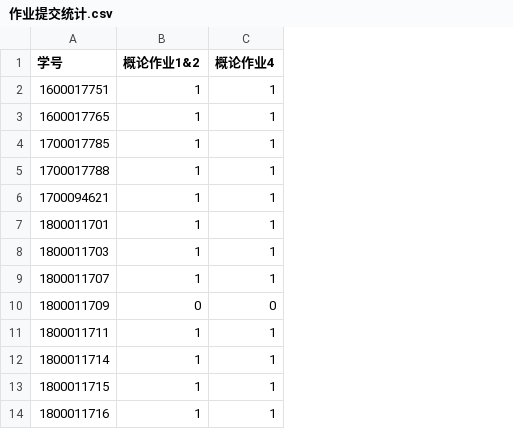
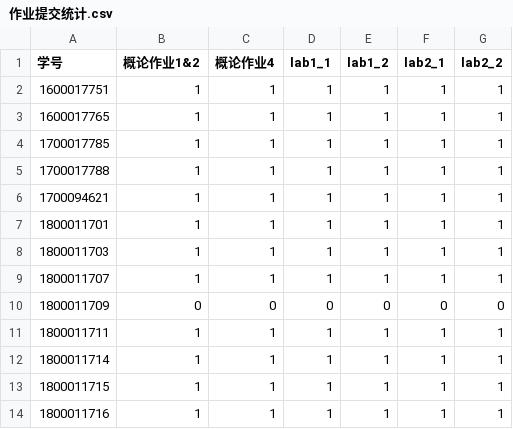
Before and after one commit to FirmlyReality/ichw, a CSV file: 作业提交统计.csv, drawn as a sheet; only a part is shown; the diff names each change by its address in the sheet, - before the commit and + after, or states it on an @@ line.

Commit message:
Add files via upload

```diff
--- a/作业提交统计.csv
+++ b/作业提交统计.csv
+column D (lab1_1), rows 2-14: 1 | 1 | 1 | 1 | 1 | 1 | 1 | 1 | 0 | 1 | 1 | 1 | 1
+column E (lab1_2), rows 2-14: 1 | 1 | 1 | 1 | 1 | 1 | 1 | 1 | 0 | 1 | 1 | 1 | 1
+column F (lab2_1), rows 2-14: 1 | 1 | 1 | 1 | 1 | 1 | 1 | 1 | 0 | 1 | 1 | 1 | 1
+column G (lab2_2), rows 2-14: 1 | 1 | 1 | 1 | 1 | 1 | 1 | 1 | 0 | 1 | 1 | 1 | 1
```
